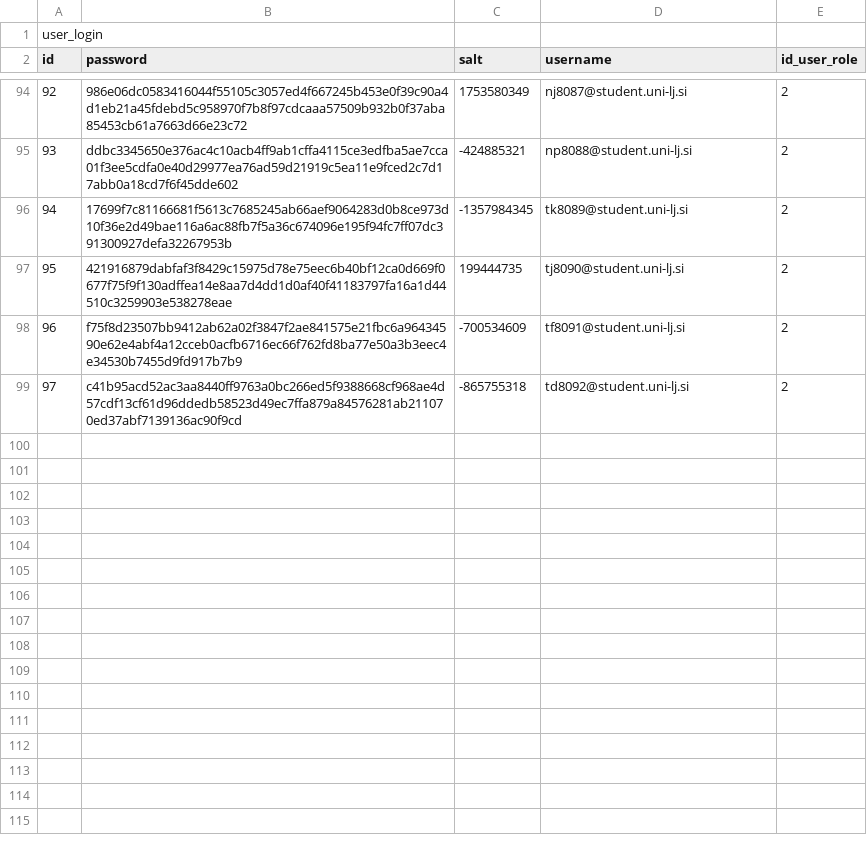
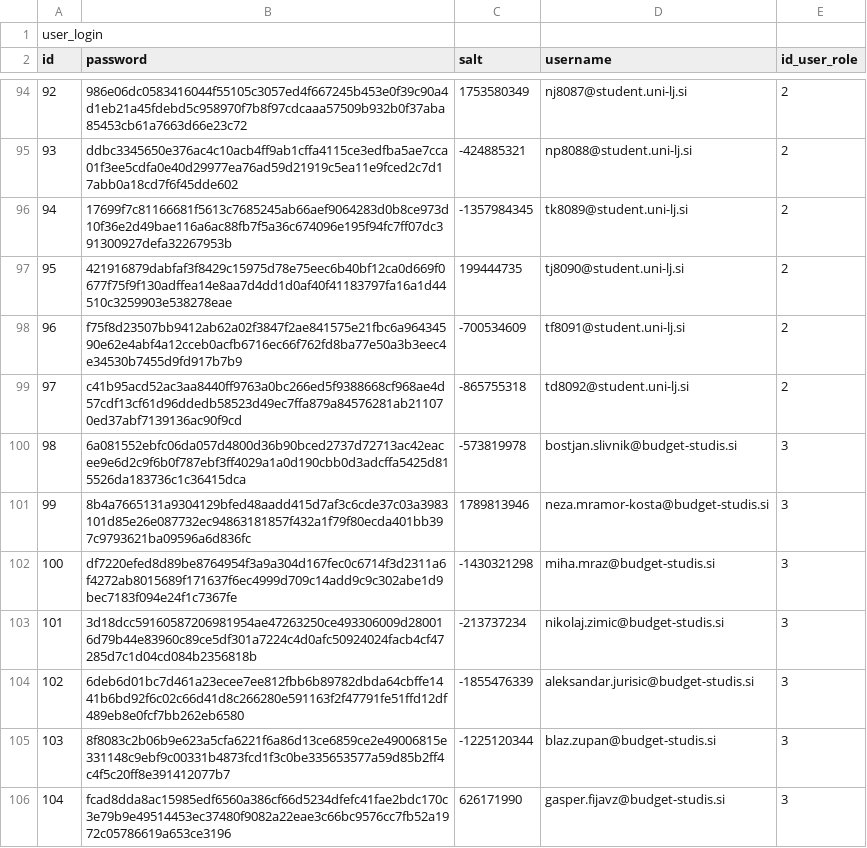
Before and after one commit to matejklemen/sis-backend, a CSV file: entities/src/main/resources/17-uporabniki-login.csv, drawn as a sheet; only a part is shown, gaps mark what is left out.

```diff
--- a/entities/src/main/resources/17-uporabniki-login.csv
+++ b/entities/src/main/resources/17-uporabniki-login.csv
@@ -99 +99,8 @@ id;password;salt;username;id_user_role
 97;c41b95acd52ac3aa8440ff9763a0bc266ed5f9388668cf968ae4d57cdf13cf61d96ddedb58523d49ec7ffa879a84576281ab211070ed37abf7139136ac90f9cd;-865755318;td8092@student.uni-lj.si;2
+98;6a081552ebfc06da057d4800d36b90bced2737d72713ac42eacee9e6d2c9f6b0f787ebf3ff4029a1a0d190cbb0d3adcffa5425d815526da183736c1c36415dca;-573819978;bostjan.slivnik@budget-studis.si;3
+99;8b4a7665131a9304129bfed48aadd415d7af3c6cde37c03a3983101d85e26e087732ec94863181857f432a1f79f80ecda401bb397c9793621ba09596a6d836fc;1789813946;neza.mramor-kosta@budget-studis.si;3
+100;df7220efed8d89be8764954f3a9a304d167fec0c6714f3d2311a6f4272ab8015689f171637f6ec4999d709c14add9c9c302abe1d9bec7183f094e24f1c7367fe;-1430321298;miha.mraz@budget-studis.si;3
+101;3d18dcc59160587206981954ae47263250ce493306009d280016d79b44e83960c89ce5df301a7224c4d0afc50924024facb4cf47285d7c1d04cd084b2356818b;-213737234;nikolaj.zimic@budget-studis.si;3
+102;6deb6d01bc7d461a23ecee7ee812fbb6b89782dbda64cbffe1441b6bd92f6c02c66d41d8c266280e591163f2f47791fe51ffd12df489eb8e0fcf7bb262eb6580;-1855476339;aleksandar.jurisic@budget-studis.si;3
+103;8f8083c2b06b9e623a5cfa6221f6a86d13ce6859ce2e49006815e331148c9ebf9c00331b4873fcd1f3c0be335653577a59d85b2ff4c4f5c20ff8e391412077b7;-1225120344;blaz.zupan@budget-studis.si;3
+104;fcad8dda8ac15985edf6560a386cf66d5234dfefc41fae2bdc170c3e79b9e49514453ec37480f9082a22eae3c66bc9576cc7fb52a1972c05786619a653ce3196;626171990;gasper.fijavz@budget-studis.si;3
```
Also changed, not shown: 3 other files.
